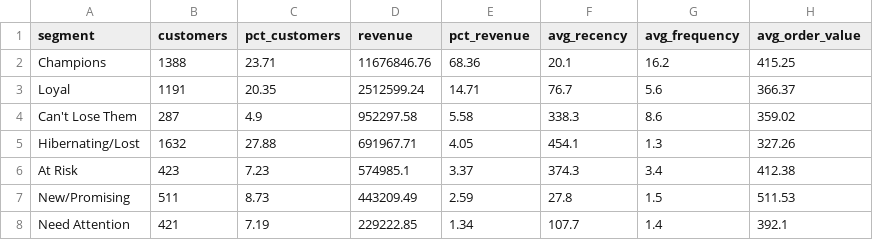
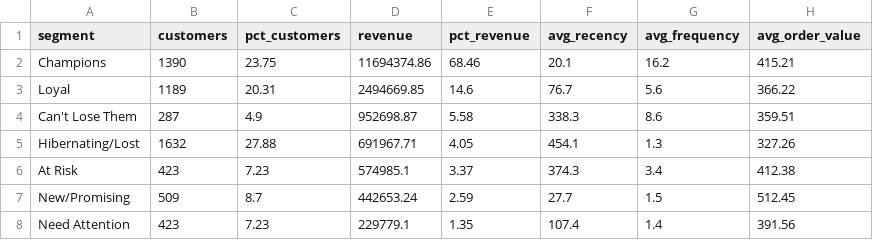
Before and after one commit to diwananunjay5-ship-it/customer-retention-revenue-at-risk, a CSV file: data/processed/segment_summary.csv, drawn as a sheet.

```diff
--- a/data/processed/segment_summary.csv
+++ b/data/processed/segment_summary.csv
@@ -1,8 +1,8 @@
 segment,customers,pct_customers,revenue,pct_revenue,avg_recency,avg_frequency,avg_order_value
-Champions,1388,23.71,11676846.76,68.36,20.1,16.2,415.25
-Loyal,1191,20.35,2512599.24,14.71,76.7,5.6,366.37
-Can't Lose Them,287,4.9,952297.58,5.58,338.3,8.6,359.02
+Champions,1390,23.75,11694374.86,68.46,20.1,16.2,415.21
+Loyal,1189,20.31,2494669.85,14.6,76.7,5.6,366.22
+Can't Lose Them,287,4.9,952698.87,5.58,338.3,8.6,359.51
 Hibernating/Lost,1632,27.88,691967.71,4.05,454.1,1.3,327.26
 At Risk,423,7.23,574985.1,3.37,374.3,3.4,412.38
-New/Promising,511,8.73,443209.49,2.59,27.8,1.5,511.53
-Need Attention,421,7.19,229222.85,1.34,107.7,1.4,392.1
+New/Promising,509,8.7,442653.24,2.59,27.7,1.5,512.45
+Need Attention,423,7.23,229779.1,1.35,107.4,1.4,391.56
```
Also changed, not shown: data/processed/dim_customer.csv, data/processed/fact_non_products.csv, 20 other files.
